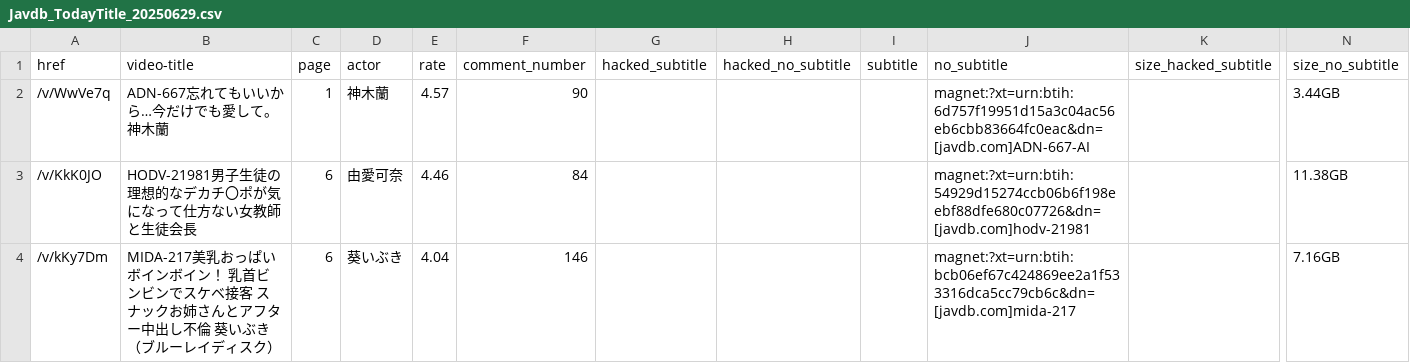
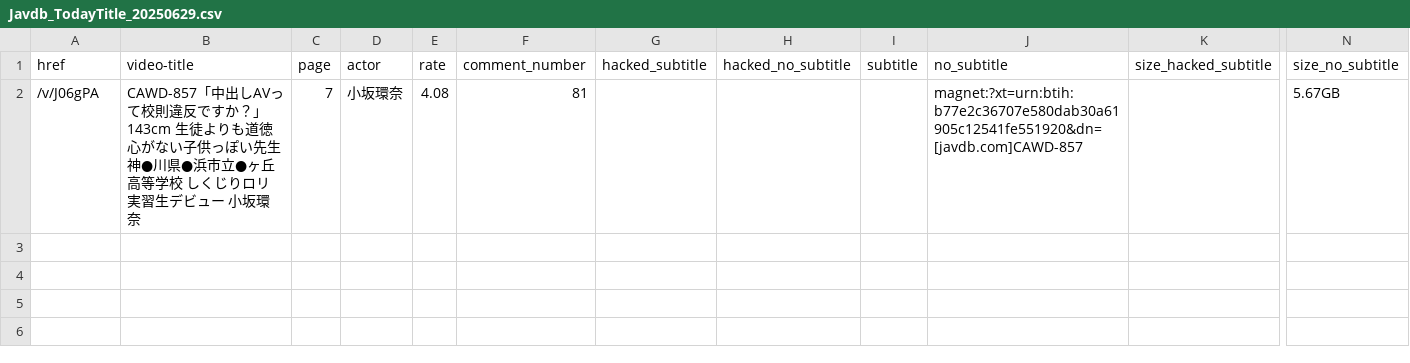
Before and after one commit to TongWu/JAVDB_AutoSpider, a CSV file: Daily Report/Javdb_TodayTitle_20250629.csv, drawn as a sheet; only a part is shown, gaps mark what is left out; removed rows and columns are numbered as before the commit, all else as after; rows hold the shown columns only; the diff names each change by its address in the sheet, - before the commit and + after, or states it on an @@ line.

```diff
--- a/Daily Report/Javdb_TodayTitle_20250629.csv
+++ b/Daily Report/Javdb_TodayTitle_20250629.csv
-row 2: /v/WwVe7q | ADN-667忘れてもいいから…今だけでも愛して。 神木蘭 | 1 | 神木蘭 | 4.57 | 90 |  |  |  | magnet:?xt=urn:btih:6d757f19951d15a3c04ac56eb6cbb83664fc0eac&dn=[javdb.com]ADN-667-AI |  | 3.44GB
-row 3: /v/KkK0JO | HODV-21981男子生徒の理想的なデカチ〇ポが気になって仕方ない女教師と生徒会長 | 6 | 由愛可奈 | 4.46 | 84 |  |  |  | magnet:?xt=urn:btih:54929d15274ccb06b6f198eebf88dfe680c07726&dn=[javdb.com]hodv-21981 |  | 11.38GB
-row 4: /v/kKy7Dm | MIDA-217美乳おっぱいボインボイン！ 乳首ビンビンでスケベ接客 スナックお姉さんとアフター中出し不倫 葵いぶき （ブルーレイディスク） | 6 | 葵いぶき | 4.04 | 146 |  |  |  | magnet:?xt=urn:btih:bcb06ef67c424869ee2a1f533316dca5cc79cb6c&dn=[javdb.com]mida-217 |  | 7.16GB
+row 2: /v/J06gPA | CAWD-857「中出しAVって校則違反ですか？」143cm 生徒よりも道徳心がない子供っぽい先生 神●川県●浜市立●ヶ丘高等学校 しくじりロリ実習生デビュー 小坂環奈 | 7 | 小坂環奈 | 4.08 | 81 |  |  |  | magnet:?xt=urn:btih:b77e2c36707e580dab30a61905c12541fe551920&dn=[javdb.com]CAWD-857 |  | 5.67GB
```
Also changed, not shown: Daily Report/parsed_movies_history.csv, 3 other files.
